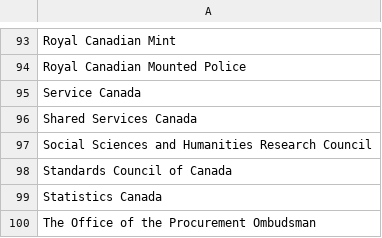
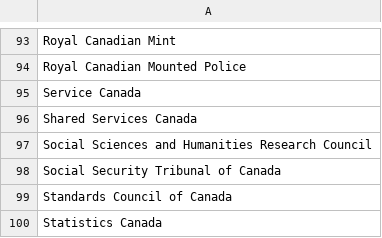
Before and after one commit to cds-snc/gc-organisations, a CSV file: data/all-name-eng.csv, drawn as a sheet; only a part is shown, gaps mark what is left out; the shorter side is filled out with more unchanged rows; the diff names each change by its address in the sheet, - before the commit and + after, or states it on an @@ line.

```diff
--- a/data/all-name-eng.csv
+++ b/data/all-name-eng.csv
+row 98: Social Security Tribunal of Canada
```
Also changed, not shown: data/all-name-fra.csv, data/all.csv, 3 other files.
